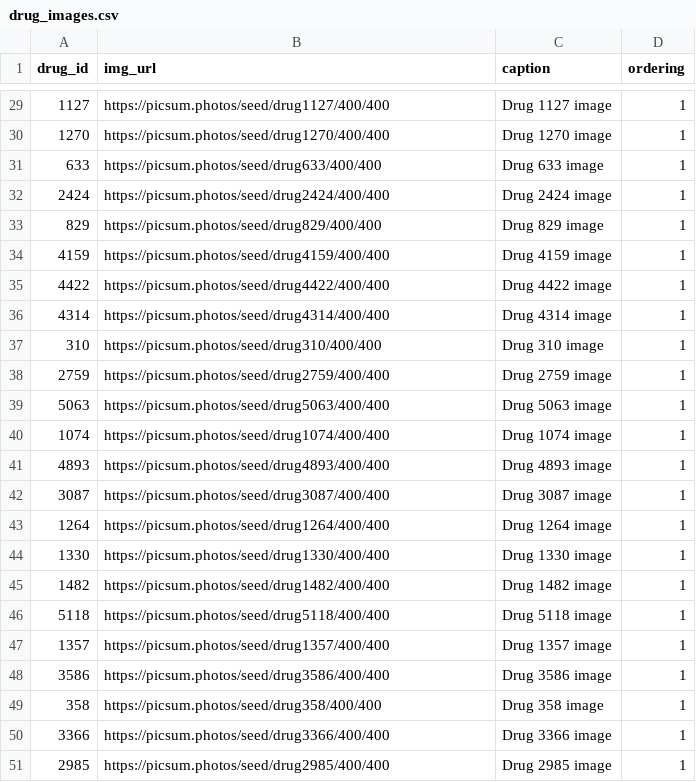
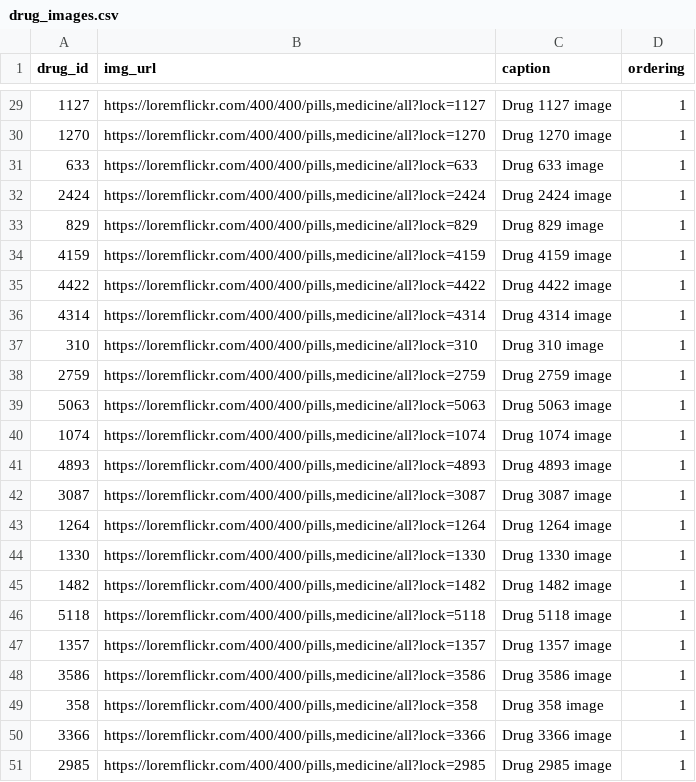
Before and after one commit to michalispsy/db-project-2026, a CSV file: semester_exe/data/csv/load/drug_images.csv, drawn as a sheet; only a part is shown, gaps mark what is left out; the diff covers the shown part only.

Commit message:
small changes in the drug images urls

```diff
--- a/semester_exe/data/csv/load/drug_images.csv
+++ b/semester_exe/data/csv/load/drug_images.csv
@@ -29,23 +29,23 @@ drug_id,img_url,caption,ordering
-1127,https://picsum.photos/seed/drug1127/400/400,Drug 1127 image,1
-1270,https://picsum.photos/seed/drug1270/400/400,Drug 1270 image,1
-633,https://picsum.photos/seed/drug633/400/400,Drug 633 image,1
-2424,https://picsum.photos/seed/drug2424/400/400,Drug 2424 image,1
-829,https://picsum.photos/seed/drug829/400/400,Drug 829 image,1
-4159,https://picsum.photos/seed/drug4159/400/400,Drug 4159 image,1
-4422,https://picsum.photos/seed/drug4422/400/400,Drug 4422 image,1
-4314,https://picsum.photos/seed/drug4314/400/400,Drug 4314 image,1
-310,https://picsum.photos/seed/drug310/400/400,Drug 310 image,1
-2759,https://picsum.photos/seed/drug2759/400/400,Drug 2759 image,1
-5063,https://picsum.photos/seed/drug5063/400/400,Drug 5063 image,1
-1074,https://picsum.photos/seed/drug1074/400/400,Drug 1074 image,1
-4893,https://picsum.photos/seed/drug4893/400/400,Drug 4893 image,1
-3087,https://picsum.photos/seed/drug3087/400/400,Drug 3087 image,1
-1264,https://picsum.photos/seed/drug1264/400/400,Drug 1264 image,1
-1330,https://picsum.photos/seed/drug1330/400/400,Drug 1330 image,1
-1482,https://picsum.photos/seed/drug1482/400/400,Drug 1482 image,1
-5118,https://picsum.photos/seed/drug5118/400/400,Drug 5118 image,1
-1357,https://picsum.photos/seed/drug1357/400/400,Drug 1357 image,1
-3586,https://picsum.photos/seed/drug3586/400/400,Drug 3586 image,1
-358,https://picsum.photos/seed/drug358/400/400,Drug 358 image,1
-3366,https://picsum.photos/seed/drug3366/400/400,Drug 3366 image,1
-2985,https://picsum.photos/seed/drug2985/400/400,Drug 2985 image,1
+1127,"https://loremflickr.com/400/400/pills,medicine/all?lock=1127",Drug 1127 image,1
+1270,"https://loremflickr.com/400/400/pills,medicine/all?lock=1270",Drug 1270 image,1
+633,"https://loremflickr.com/400/400/pills,medicine/all?lock=633",Drug 633 image,1
+2424,"https://loremflickr.com/400/400/pills,medicine/all?lock=2424",Drug 2424 image,1
+829,"https://loremflickr.com/400/400/pills,medicine/all?lock=829",Drug 829 image,1
+4159,"https://loremflickr.com/400/400/pills,medicine/all?lock=4159",Drug 4159 image,1
+4422,"https://loremflickr.com/400/400/pills,medicine/all?lock=4422",Drug 4422 image,1
+4314,"https://loremflickr.com/400/400/pills,medicine/all?lock=4314",Drug 4314 image,1
+310,"https://loremflickr.com/400/400/pills,medicine/all?lock=310",Drug 310 image,1
+2759,"https://loremflickr.com/400/400/pills,medicine/all?lock=2759",Drug 2759 image,1
+5063,"https://loremflickr.com/400/400/pills,medicine/all?lock=5063",Drug 5063 image,1
+1074,"https://loremflickr.com/400/400/pills,medicine/all?lock=1074",Drug 1074 image,1
+4893,"https://loremflickr.com/400/400/pills,medicine/all?lock=4893",Drug 4893 image,1
+3087,"https://loremflickr.com/400/400/pills,medicine/all?lock=3087",Drug 3087 image,1
+1264,"https://loremflickr.com/400/400/pills,medicine/all?lock=1264",Drug 1264 image,1
+1330,"https://loremflickr.com/400/400/pills,medicine/all?lock=1330",Drug 1330 image,1
+1482,"https://loremflickr.com/400/400/pills,medicine/all?lock=1482",Drug 1482 image,1
+5118,"https://loremflickr.com/400/400/pills,medicine/all?lock=5118",Drug 5118 image,1
+1357,"https://loremflickr.com/400/400/pills,medicine/all?lock=1357",Drug 1357 image,1
+3586,"https://loremflickr.com/400/400/pills,medicine/all?lock=3586",Drug 3586 image,1
+358,"https://loremflickr.com/400/400/pills,medicine/all?lock=358",Drug 358 image,1
+3366,"https://loremflickr.com/400/400/pills,medicine/all?lock=3366",Drug 3366 image,1
+2985,"https://loremflickr.com/400/400/pills,medicine/all?lock=2985",Drug 2985 image,1
```
Also changed, not shown: 27 edited cells elsewhere in this file, semester_exe/data/csv/load/doctor_departments.csv, semester_exe/data/csv/load/exam_types.csv, 4 other files.
